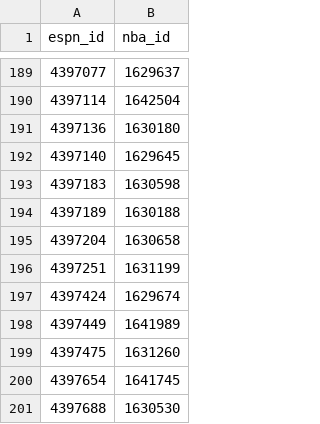
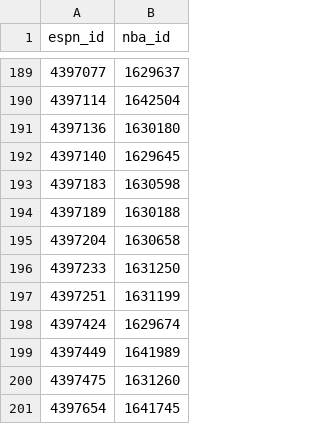
Before and after one commit to rbingham1982-hash/nba-prop-dashboard, a CSV file: nba_data/espn-nba-ids.csv, drawn as a sheet; only a part is shown, gaps mark what is left out; the shorter side is filled out with more unchanged rows; the diff names each change by its address in the sheet, - before the commit and + after, or states it on an @@ line.

```diff
--- a/nba_data/espn-nba-ids.csv
+++ b/nba_data/espn-nba-ids.csv
+row 196: 4397233 | 1631250
```
Also changed, not shown: 9 other files.
